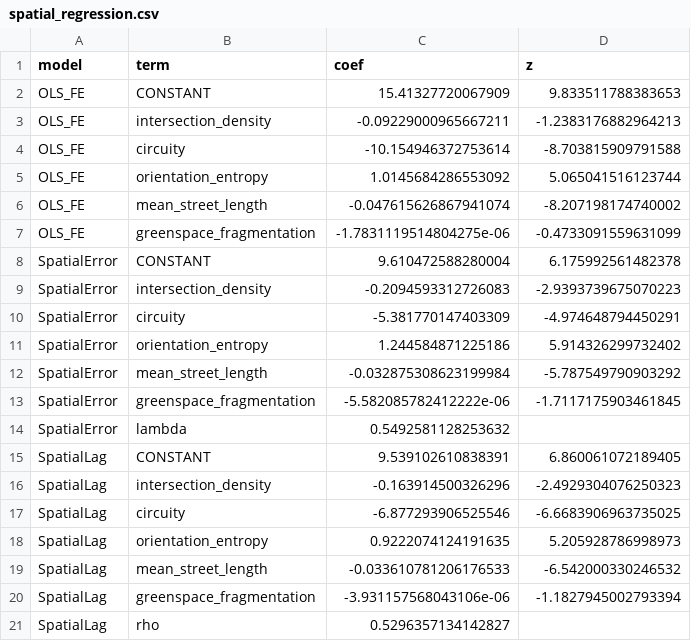
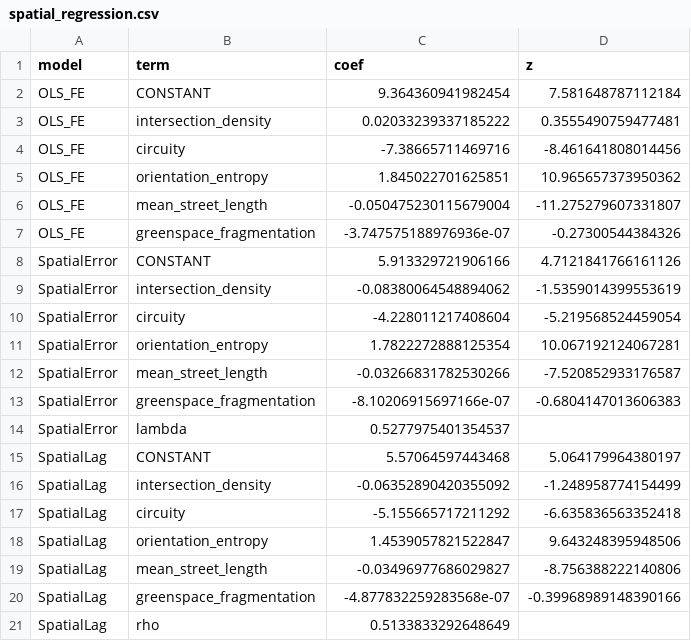
Before and after one commit to navigaai/nnj-sdg11-topology, a CSV file: output/spatial_regression.csv, drawn as a sheet.

```diff
--- a/output/spatial_regression.csv
+++ b/output/spatial_regression.csv
@@ -1,21 +1,21 @@
 model,term,coef,z
-OLS_FE,CONSTANT,15.41327720067909,9.833511788383653
-OLS_FE,intersection_density,-0.09229000965667211,-1.2383176882964213
-OLS_FE,circuity,-10.154946372753614,-8.703815909791588
-OLS_FE,orientation_entropy,1.0145684286553092,5.065041516123744
-OLS_FE,mean_street_length,-0.047615626867941074,-8.207198174740002
-OLS_FE,greenspace_fragmentation,-1.7831119514804275e-06,-0.4733091559631099
-SpatialError,CONSTANT,9.610472588280004,6.175992561482378
-SpatialError,intersection_density,-0.2094593312726083,-2.9393739675070223
-SpatialError,circuity,-5.381770147403309,-4.974648794450291
-SpatialError,orientation_entropy,1.244584871225186,5.914326299732402
-SpatialError,mean_street_length,-0.032875308623199984,-5.787549790903292
-SpatialError,greenspace_fragmentation,-5.582085782412222e-06,-1.7117175903461845
-SpatialError,lambda,0.5492581128253632,
-SpatialLag,CONSTANT,9.539102610838391,6.860061072189405
-SpatialLag,intersection_density,-0.163914500326296,-2.4929304076250323
-SpatialLag,circuity,-6.877293906525546,-6.6683906963735025
-SpatialLag,orientation_entropy,0.9222074124191635,5.205928786998973
-SpatialLag,mean_street_length,-0.033610781206176533,-6.542000330246532
-SpatialLag,greenspace_fragmentation,-3.931157568043106e-06,-1.1827945002793394
-SpatialLag,rho,0.5296357134142827,
+OLS_FE,CONSTANT,9.364360941982454,7.581648787112184
+OLS_FE,intersection_density,0.02033239337185222,0.3555490759477481
+OLS_FE,circuity,-7.38665711469716,-8.461641808014456
+OLS_FE,orientation_entropy,1.845022701625851,10.965657373950362
+OLS_FE,mean_street_length,-0.050475230115679004,-11.275279607331807
+OLS_FE,greenspace_fragmentation,-3.747575188976936e-07,-0.27300544384326
+SpatialError,CONSTANT,5.913329721906166,4.7121841766161126
+SpatialError,intersection_density,-0.08380064548894062,-1.5359014399553619
+SpatialError,circuity,-4.228011217408604,-5.219568524459054
+SpatialError,orientation_entropy,1.7822272888125354,10.067192124067281
+SpatialError,mean_street_length,-0.03266831782530266,-7.520852933176587
+SpatialError,greenspace_fragmentation,-8.10206915697166e-07,-0.6804147013606383
+SpatialError,lambda,0.5277975401354537,
+SpatialLag,CONSTANT,5.57064597443468,5.064179964380197
+SpatialLag,intersection_density,-0.06352890420355092,-1.248958774154499
+SpatialLag,circuity,-5.155665717211292,-6.635836563352418
+SpatialLag,orientation_entropy,1.4539057821522847,9.643248395948506
+SpatialLag,mean_street_length,-0.03496977686029827,-8.756388222140806
+SpatialLag,greenspace_fragmentation,-4.877832259283568e-07,-0.39968989148390166
+SpatialLag,rho,0.5133833292648649,
```
Also changed, not shown: 8 other files.
